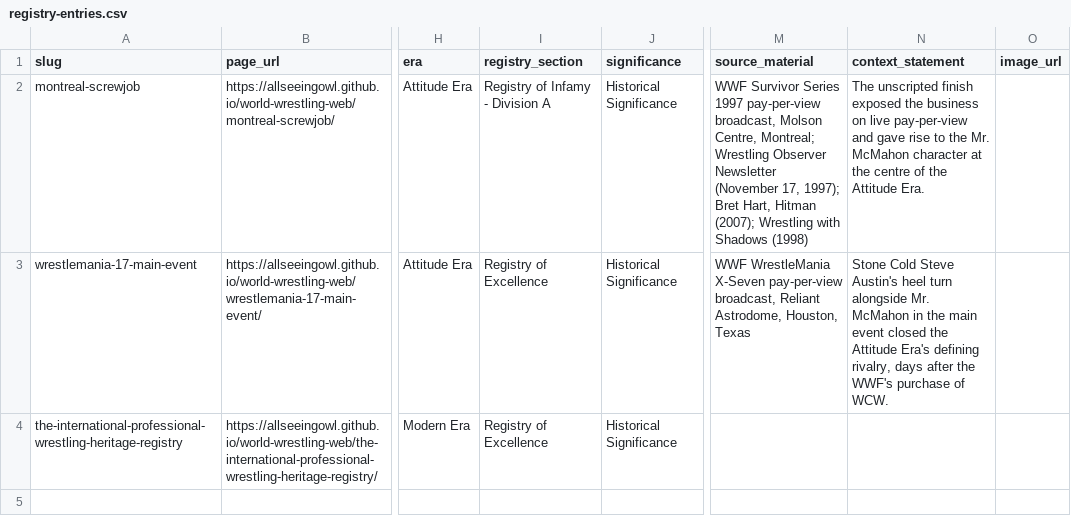
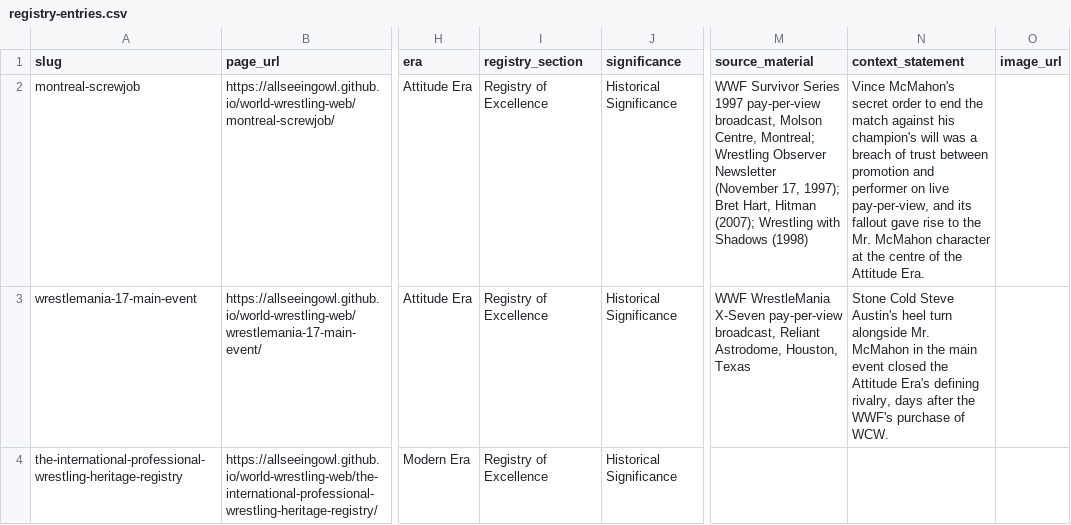
Before and after one commit to AllSeeingOwl/world-wrestling-web, a CSV file: data/registry-entries.csv, drawn as a sheet; only a part is shown, gaps mark what is left out; the diff names each change by its address in the sheet, - before the commit and + after, or states it on an @@ line.

```diff
--- a/data/registry-entries.csv
+++ b/data/registry-entries.csv
-I2 (registry_section): Registry of Infamy - Division A
+I2 (registry_section): Registry of Excellence
-N2 (context_statement): The unscripted finish exposed the business on live pay-per-view and gave rise…
+N2 (context_statement): Vince McMahon's secret order to end the match against his champion's will was a breach of trust between promotion and performer on live pay-per-view, and its fallout gave rise…
```
Also changed, not shown: 1 other file.
